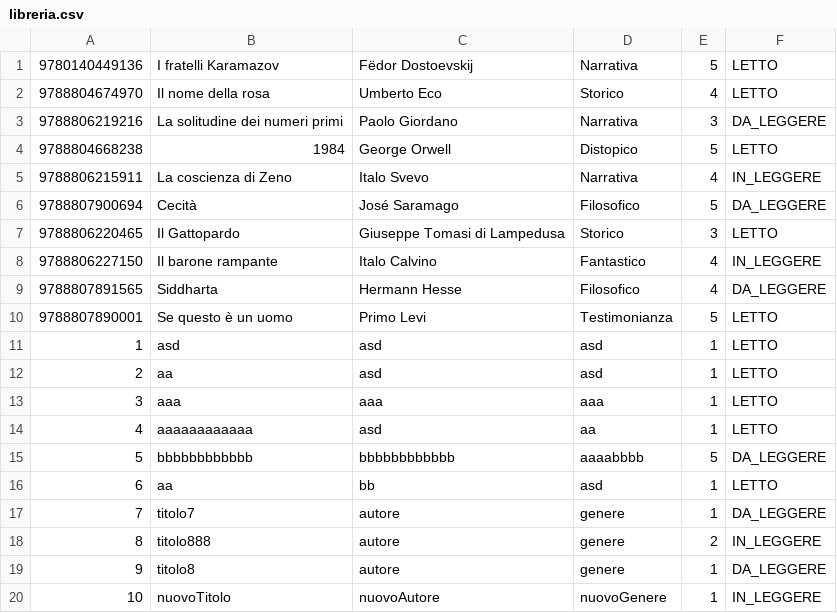
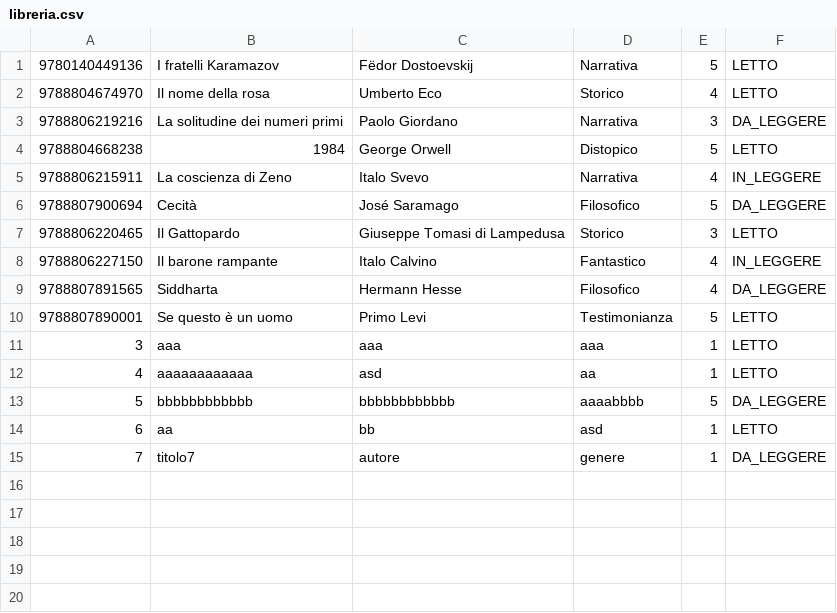
Before and after one commit to Helgrind18/ProgettoIngegneriaSoftware, a CSV file: src/main/java/org/example/files/libreria.csv, drawn as a sheet; the diff names each change by its address in the sheet, - before the commit and + after, or states it on an @@ line.

```diff
--- a/src/main/java/org/example/files/libreria.csv
+++ b/src/main/java/org/example/files/libreria.csv
-row 11: 1 | asd | asd | asd | 1 | LETTO
-row 12: 2 | aa | asd | asd | 1 | LETTO
-row 18: 8 | titolo888 | autore | genere | 2 | IN_LEGGERE
-row 19: 9 | titolo8 | autore | genere | 1 | DA_LEGGERE
-row 20: 10 | nuovoTitolo | nuovoAutore | nuovoGenere | 1 | IN_LEGGERE
```
Also changed, not shown: 2 other files.
